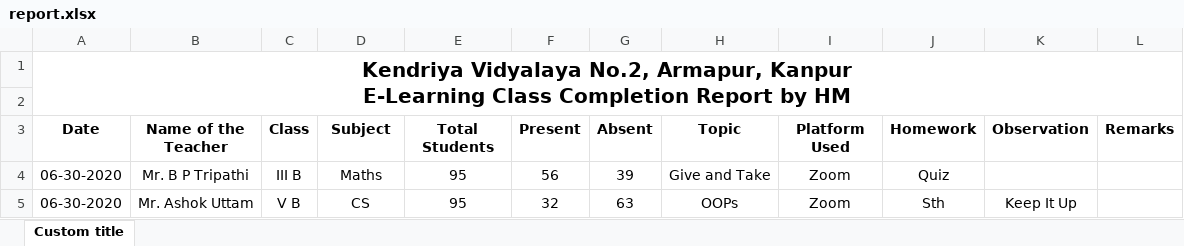
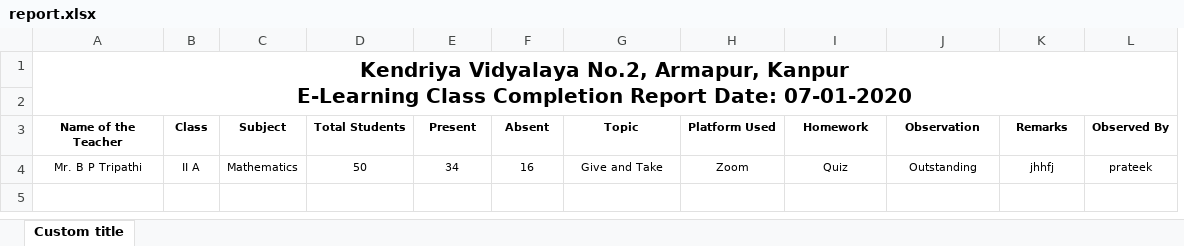
Before and after one commit to c0deek/DigitalClassReport-KV, an Excel workbook: media/report.xlsx, sheet Custom title, drawn as a sheet; values as stored, in another font and other column widths than the file's, no borders; removed rows and columns are numbered as before the commit, all else as after; ↵ is a line break in a cell; the diff names each change by its address in the sheet, - before the commit and + after, or states it on an @@ line.

```diff
--- a/media/report.xlsx (sheet Custom title)
+++ b/media/report.xlsx (sheet Custom title)
-column A (Date), row 1: Kendriya Vidyalaya No.2, Armapur, Kanpur ↵ E-Learning Class Completion Report by HM; row 4: 06-30-2020
+column L (Observed By), row 4: prateek
-A1 (Name of the Teacher): (empty)
+A1 (Name of the Teacher): Kendriya Vidyalaya No.2, Armapur, Kanpur ↵ E-Learning Class Completion Report Date: 07-01-2020
+A1:L2 merged
@@ A3:K3 text size: smaller @@
@@ A4:I4 text size: smaller @@
-B4 (Class): III B
+B4 (Class): II A
-C4 (Subject): Maths
+C4 (Subject): Mathematics
-D4 (Total Students): 95
+D4 (Total Students): 50
-E4 (Present): 56
+E4 (Present): 34
-F4 (Absent): 39
+F4 (Absent): 16
-J4 (Observation): (empty)
+J4 (Observation): Outstanding
-K4 (Remarks): (empty)
+K4 (Remarks): jhhfj
-row 5: 06-30-2020 | Mr. Ashok Uttam | V B | CS | 95 | 32 | 63 | OOPs | Zoom | Sth | Keep It Up
```
Also changed, not shown: 12 other files.
